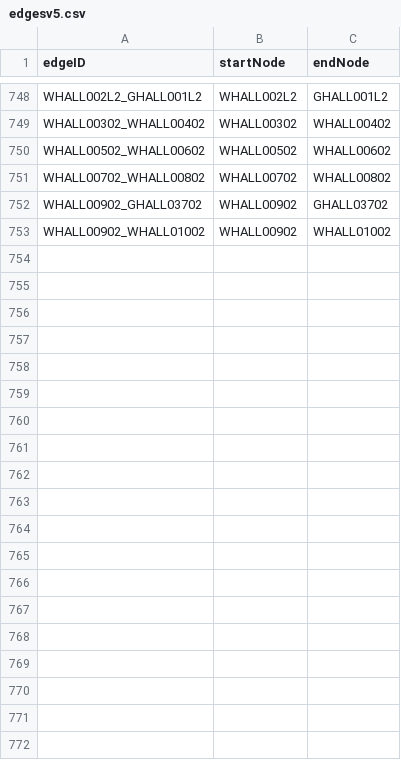
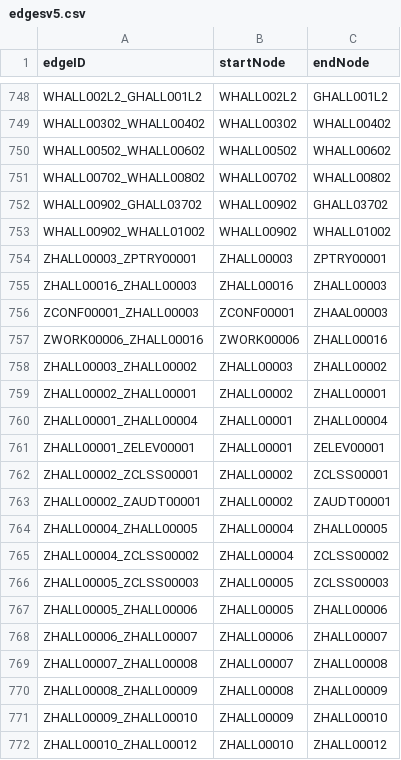
Before and after one commit to sgehly/3733-Project, a CSV file: src/resources/edgesv5.csv, drawn as a sheet; only a part is shown, gaps mark what is left out; the diff covers the shown part only; the diff names each change by its address in the sheet, - before the commit and + after, or states it on an @@ line.

```diff
--- a/src/resources/edgesv5.csv
+++ b/src/resources/edgesv5.csv
+row 754: ZHALL00003_ZPTRY00001 | ZHALL00003 | ZPTRY00001
+row 755: ZHALL00016_ZHALL00003 | ZHALL00016 | ZHALL00003
+row 756: ZCONF00001_ZHALL00003 | ZCONF00001 | ZHAAL00003
+row 757: ZWORK00006_ZHALL00016 | ZWORK00006 | ZHALL00016
+row 758: ZHALL00003_ZHALL00002 | ZHALL00003 | ZHALL00002
+row 759: ZHALL00002_ZHALL00001 | ZHALL00002 | ZHALL00001
+row 760: ZHALL00001_ZHALL00004 | ZHALL00001 | ZHALL00004
+row 761: ZHALL00001_ZELEV00001 | ZHALL00001 | ZELEV00001
+row 762: ZHALL00002_ZCLSS00001 | ZHALL00002 | ZCLSS00001
+row 763: ZHALL00002_ZAUDT00001 | ZHALL00002 | ZAUDT00001
+row 764: ZHALL00004_ZHALL00005 | ZHALL00004 | ZHALL00005
+row 765: ZHALL00004_ZCLSS00002 | ZHALL00004 | ZCLSS00002
+row 766: ZHALL00005_ZCLSS00003 | ZHALL00005 | ZCLSS00003
+row 767: ZHALL00005_ZHALL00006 | ZHALL00005 | ZHALL00006
+row 768: ZHALL00006_ZHALL00007 | ZHALL00006 | ZHALL00007
+row 769: ZHALL00007_ZHALL00008 | ZHALL00007 | ZHALL00008
+row 770: ZHALL00008_ZHALL00009 | ZHALL00008 | ZHALL00009
+row 771: ZHALL00009_ZHALL00010 | ZHALL00009 | ZHALL00010
+row 772: ZHALL00010_ZHALL00012 | ZHALL00010 | ZHALL00012
```
Also changed, not shown: 15 added rows elsewhere in this file, src/resources/nodesv5.csv.
